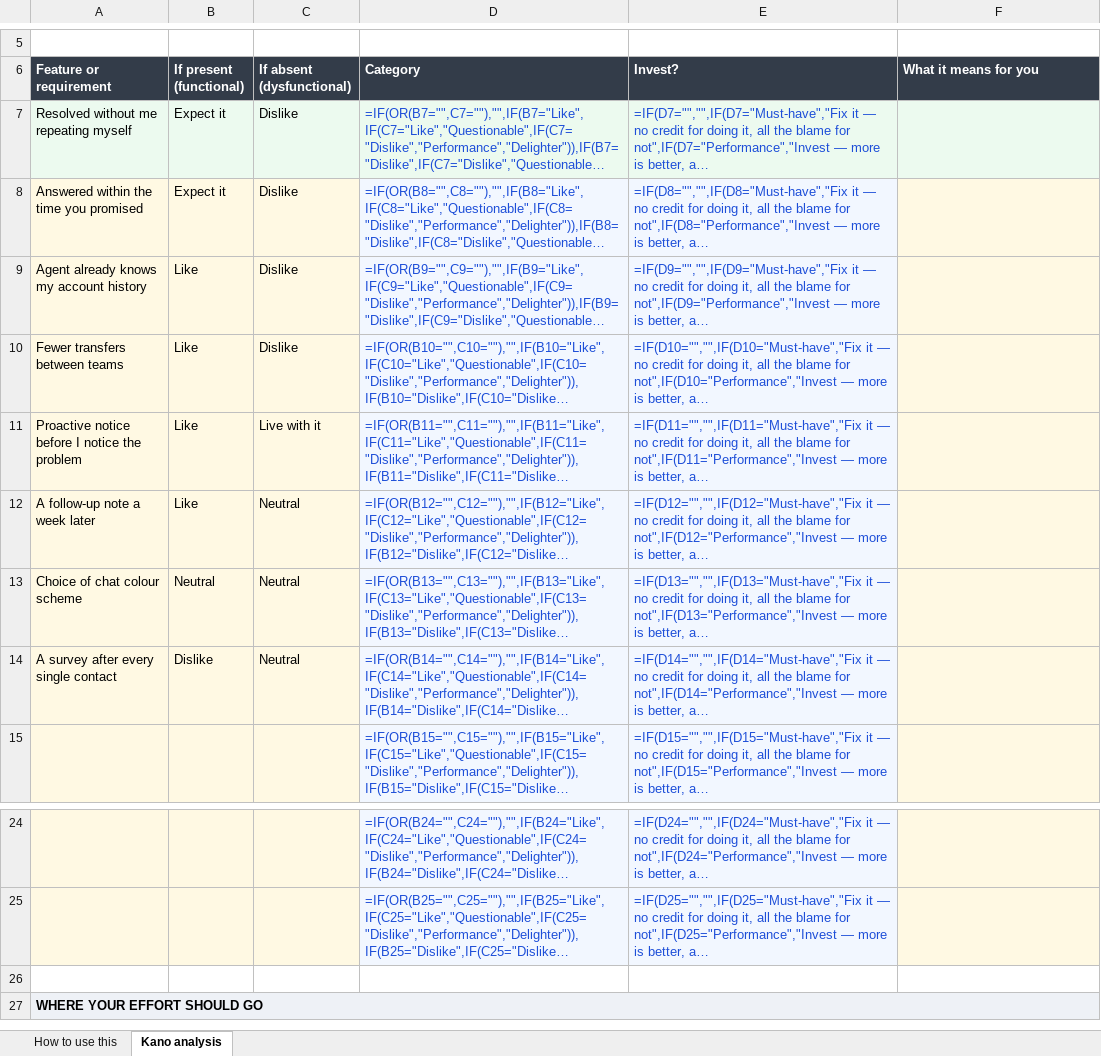
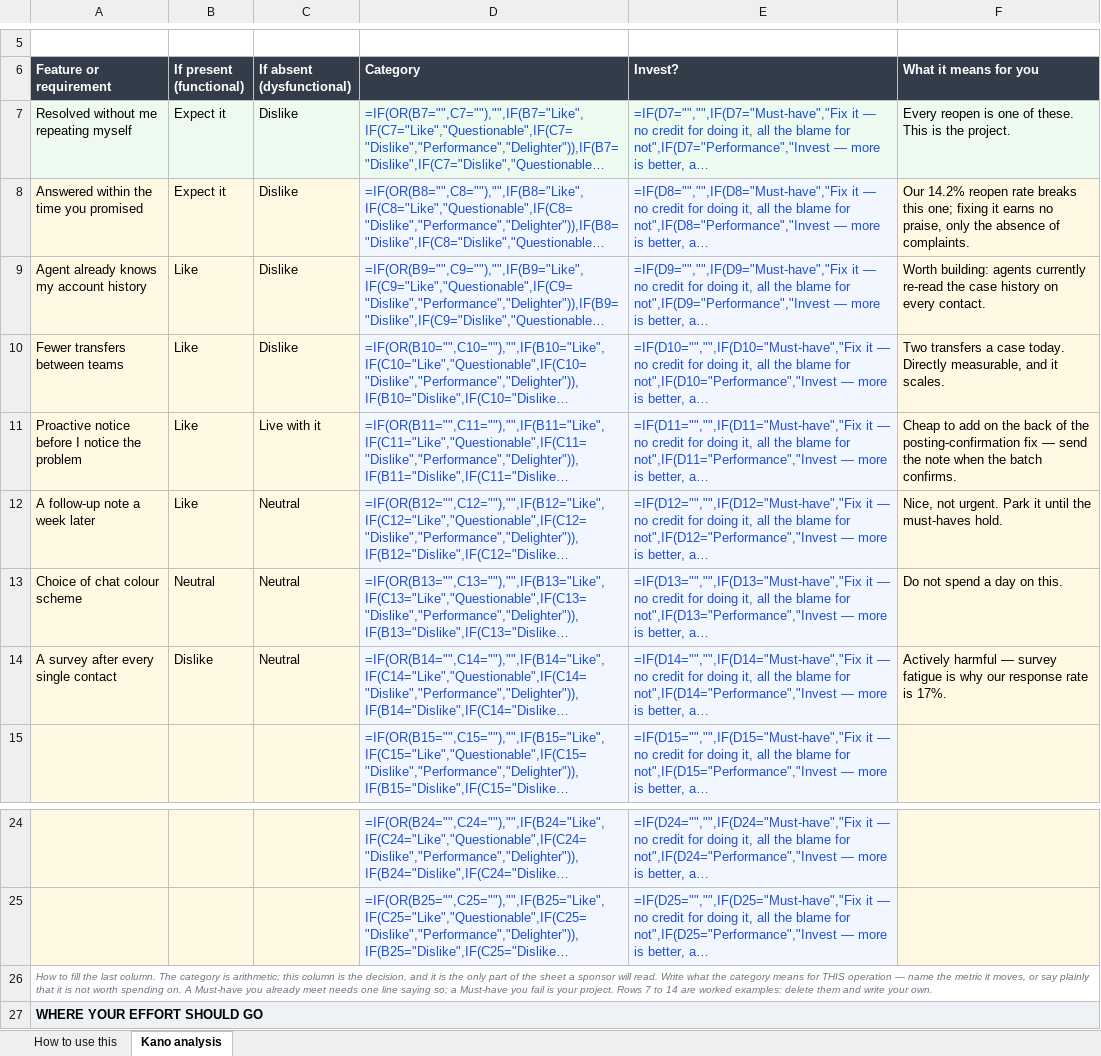
Before and after one commit to Maniwar/six-sigma-blackbelt-support-ops, an Excel workbook: templates/23-kano-analysis.xlsx, sheet Kano analysis, drawn as a sheet; only a part is shown, gaps mark what is left out; long unchanged cells end in …; values as stored, in another font and other column widths than the file's, no borders; formulas without a stored value are shown as written; charts and pictures not drawn; the diff names each change by its address in the sheet, - before the commit and + after, or states it on an @@ line.

```diff
--- a/templates/23-kano-analysis.xlsx (sheet Kano analysis)
+++ b/templates/23-kano-analysis.xlsx (sheet Kano analysis)
-F7 (What it means for you): (empty)
+F7 (What it means for you): Every reopen is one of these. This is the project.
-F8 (What it means for you): (empty)
+F8 (What it means for you): Our 14.2% reopen rate breaks this one; fixing it earns no praise, only the absence of complaints.
-F9 (What it means for you): (empty)
+F9 (What it means for you): Worth building: agents currently re-read the case history on every contact.
-F10 (What it means for you): (empty)
+F10 (What it means for you): Two transfers a case today. Directly measurable, and it scales.
-F11 (What it means for you): (empty)
+F11 (What it means for you): Cheap to add on the back of the posting-confirmation fix — send the note when the batch confirms.
-F12 (What it means for you): (empty)
+F12 (What it means for you): Nice, not urgent. Park it until the must-haves hold.
-F13 (What it means for you): (empty)
+F13 (What it means for you): Do not spend a day on this.
-F14 (What it means for you): (empty)
+F14 (What it means for you): Actively harmful — survey fatigue is why our response rate is 17%.
-A26 (Feature or requirement): (empty)
+A26 (Feature or requirement): How to fill the last column. The category is arithmetic; this column is the decision, and it is the only part of the sheet a sponsor will read. Write what the category means for THIS operation — name the metric it moves, or say plainly that it is not worth spending on. A Must-have you already meet needs one line saying so; a Must-have you fail is your project. Rows 7 to 14 are worked examples: delete them and write your own.
+A26:F26 merged
```
Also changed, not shown: templates/05-data-collection-plan.xlsx, templates/10-value-stream-map.xlsx, 28 other files.
